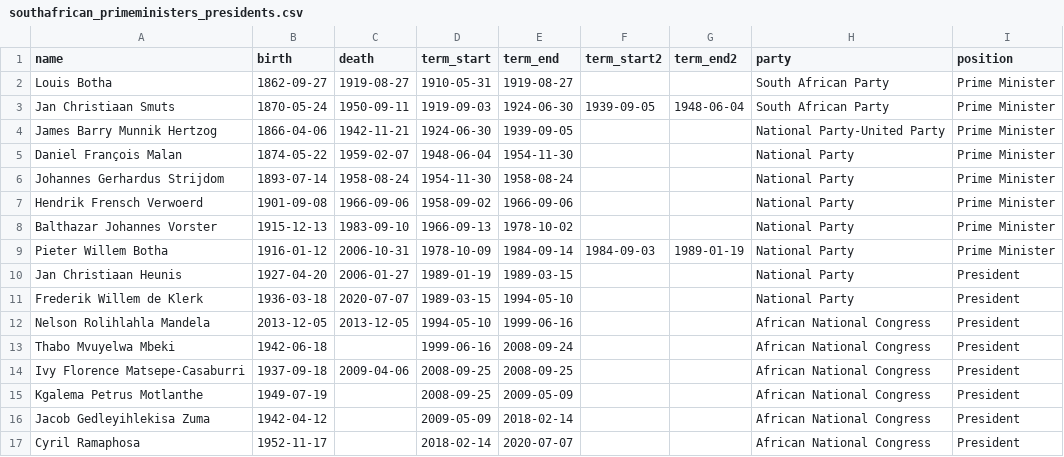
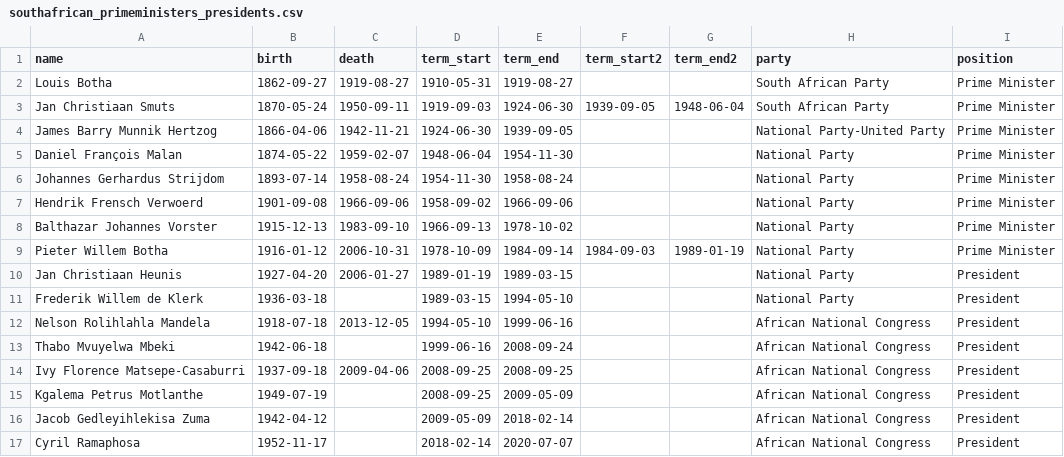
Before and after one commit to zwelitunyiswa/public_data, a CSV file: south_africa/southafrican_primeministers_presidents.csv, drawn as a sheet.

Commit message:
Add files via upload

```diff
--- a/south_africa/southafrican_primeministers_presidents.csv
+++ b/south_africa/southafrican_primeministers_presidents.csv
@@ -10,4 +10,4 @@ Pieter Willem Botha,1916-01-12,2006-10-31,1978-10-09,1984-09-14,1984-09-03,1989-
 Jan Christiaan Heunis,1927-04-20,2006-01-27,1989-01-19,1989-03-15,,,National Party,President
-Frederik Willem de Klerk,1936-03-18,2020-07-07,1989-03-15,1994-05-10,,,National Party,President
-Nelson Rolihlahla Mandela,2013-12-05,2013-12-05,1994-05-10,1999-06-16,,,African National Congress,President
+Frederik Willem de Klerk,1936-03-18,,1989-03-15,1994-05-10,,,National Party,President
+Nelson Rolihlahla Mandela,1918-07-18,2013-12-05,1994-05-10,1999-06-16,,,African National Congress,President
 Thabo Mvuyelwa Mbeki,1942-06-18,,1999-06-16,2008-09-24,,,African National Congress,President
```
